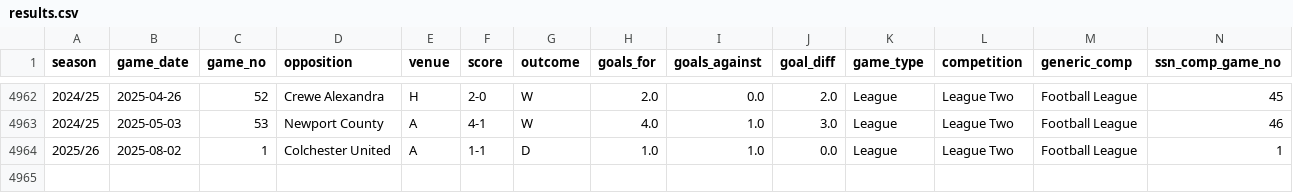
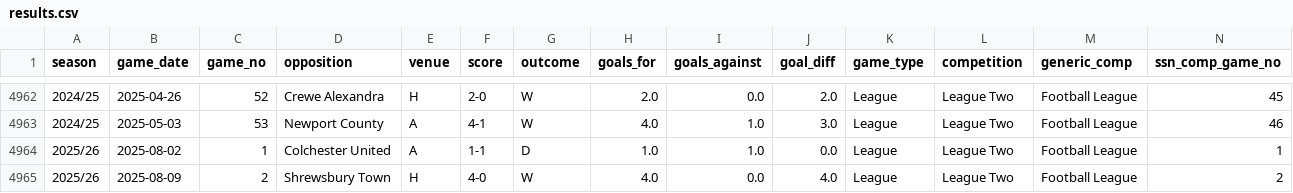
Before and after one commit to petebrown/data-updater, a CSV file: data/results.csv, drawn as a sheet; only a part is shown, gaps mark what is left out; rows hold the shown columns only; the diff names each change by its address in the sheet, - before the commit and + after, or states it on an @@ line.

```diff
--- a/data/results.csv
+++ b/data/results.csv
+row 4965: 2025/26 | 2025-08-09 | 2 | Shrewsbury Town | H | 4-0 | W | 4.0 | 0.0 | 4.0 | League | League Two | Football League | 2
```
Also changed, not shown: data/goals.csv, data/sub_mins.csv, 3 other files.
